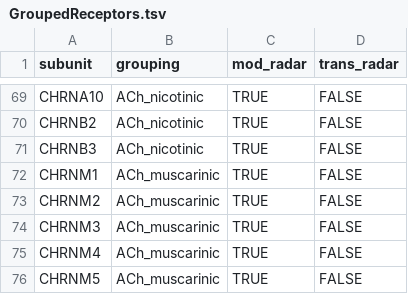
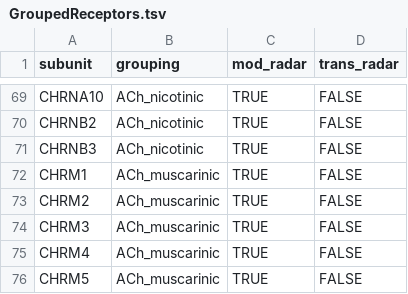
Before and after one commit to lizmcmanus/Inspectro-Gadget, a TSV file: inspectro_gadget/data/GroupedReceptors.tsv, drawn as a sheet; only a part is shown, gaps mark what is left out.

Commit message:
Fixed mRNA data import

```diff
--- a/inspectro_gadget/data/GroupedReceptors.tsv
+++ b/inspectro_gadget/data/GroupedReceptors.tsv
@@ -71,6 +71,6 @@ CHRNB2	ACh_nicotinic	TRUE	FALSE
 CHRNB3	ACh_nicotinic	TRUE	FALSE
-CHRNM1	ACh_muscarinic	TRUE	FALSE
-CHRNM2	ACh_muscarinic	TRUE	FALSE
-CHRNM3	ACh_muscarinic	TRUE	FALSE
-CHRNM4	ACh_muscarinic	TRUE	FALSE
-CHRNM5	ACh_muscarinic	TRUE	FALSE
+CHRM1	ACh_muscarinic	TRUE	FALSE
+CHRM2	ACh_muscarinic	TRUE	FALSE
+CHRM3	ACh_muscarinic	TRUE	FALSE
+CHRM4	ACh_muscarinic	TRUE	FALSE
+CHRM5	ACh_muscarinic	TRUE	FALSE
```
Also changed, not shown: 2 other files.
